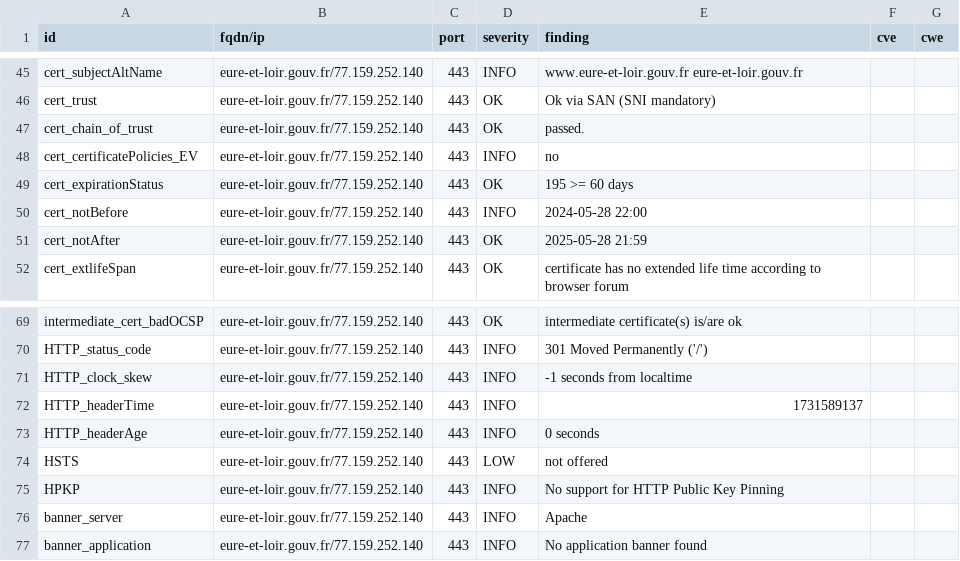
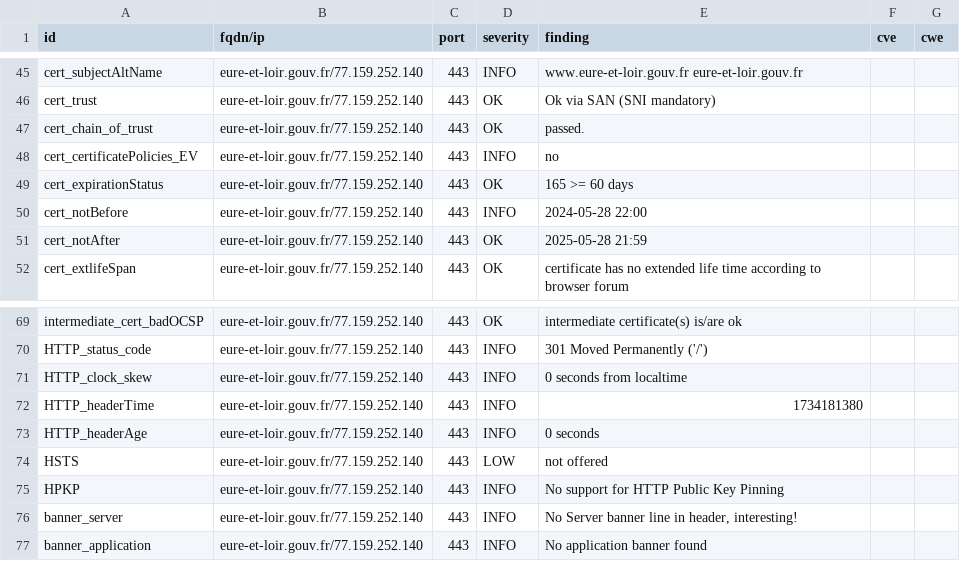
Before and after one commit to GKO-org/dashlordPrd4, a CSV file: results/aHR0cHM6Ly9ldXJlLWV0LWxvaXIuZ291di5mcg==/testssl.csv, drawn as a sheet; only a part is shown, gaps mark what is left out.

```diff
--- a/results/aHR0cHM6Ly9ldXJlLWV0LWxvaXIuZ291di5mcg==/testssl.csv
+++ b/results/aHR0cHM6Ly9ldXJlLWV0LWxvaXIuZ291di5mcg==/testssl.csv
@@ -48,3 +48,3 @@
 "cert_certificatePolicies_EV","eure-et-loir.gouv.fr/77.159.252.140","443","INFO","no","",""
-"cert_expirationStatus","eure-et-loir.gouv.fr/77.159.252.140","443","OK","195 >= 60 days","",""
+"cert_expirationStatus","eure-et-loir.gouv.fr/77.159.252.140","443","OK","165 >= 60 days","",""
 "cert_notBefore","eure-et-loir.gouv.fr/77.159.252.140","443","INFO","2024-05-28 22:00","",""
@@ -70,4 +70,4 @@
 "HTTP_status_code","eure-et-loir.gouv.fr/77.159.252.140","443","INFO","301 Moved Permanently ('/')","",""
-"HTTP_clock_skew","eure-et-loir.gouv.fr/77.159.252.140","443","INFO","-1 seconds from localtime","",""
-"HTTP_headerTime","eure-et-loir.gouv.fr/77.159.252.140","443","INFO","1731589137","",""
+"HTTP_clock_skew","eure-et-loir.gouv.fr/77.159.252.140","443","INFO","0 seconds from localtime","",""
+"HTTP_headerTime","eure-et-loir.gouv.fr/77.159.252.140","443","INFO","1734181380","",""
 "HTTP_headerAge","eure-et-loir.gouv.fr/77.159.252.140","443","INFO","0 seconds","",""
@@ -75,3 +75,3 @@
 "HPKP","eure-et-loir.gouv.fr/77.159.252.140","443","INFO","No support for HTTP Public Key Pinning","",""
-"banner_server","eure-et-loir.gouv.fr/77.159.252.140","443","INFO","Apache","",""
+"banner_server","eure-et-loir.gouv.fr/77.159.252.140","443","INFO","No Server banner line in header, interesting!","",""
 "banner_application","eure-et-loir.gouv.fr/77.159.252.140","443","INFO","No application banner found","",""
```
Also changed, not shown: 9 other files.
